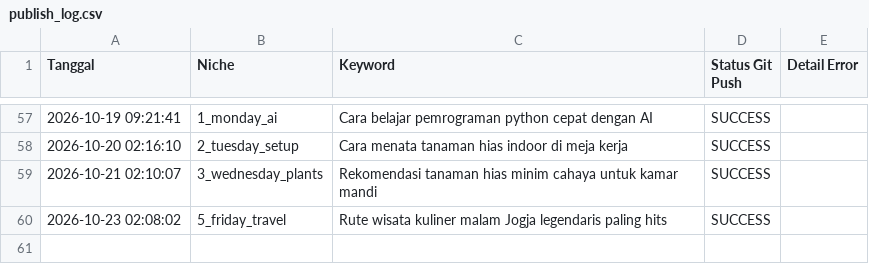
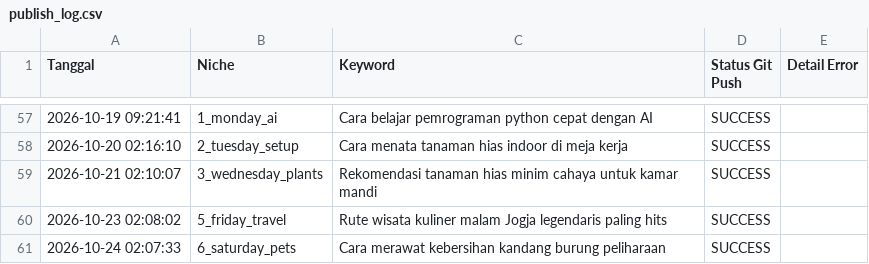
Before and after one commit to visualmulia/ALwrity, a CSV file: publish_log.csv, drawn as a sheet; only a part is shown, gaps mark what is left out.

```diff
--- a/publish_log.csv
+++ b/publish_log.csv
@@ -60 +60,2 @@ Tanggal,Niche,Keyword,Status Git Push,Detail Error
 2026-10-23 02:08:02,5_friday_travel,Rute wisata kuliner malam Jogja legendaris paling hits,SUCCESS,
+2026-10-24 02:07:33,6_saturday_pets,Cara merawat kebersihan kandang burung peliharaan,SUCCESS,
```
Also changed, not shown: 1 other file.
